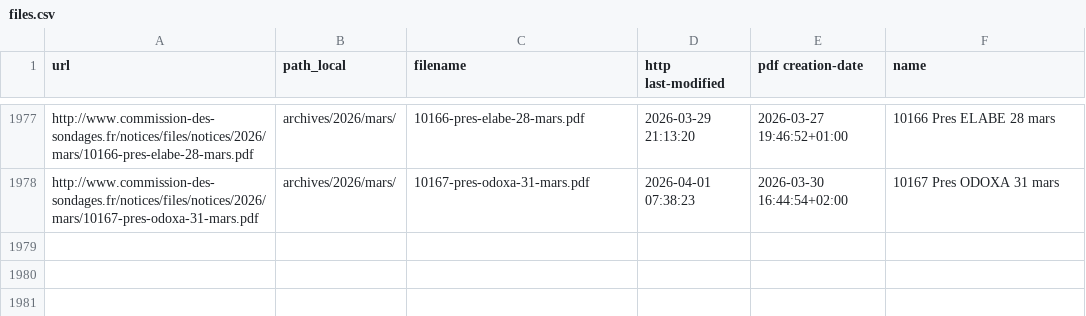
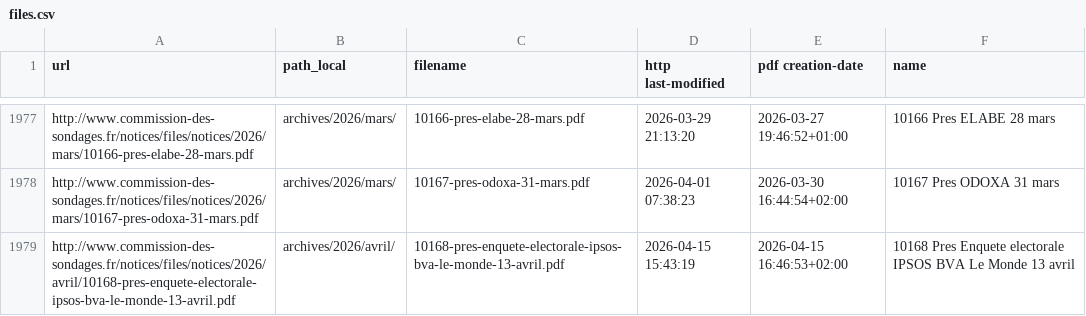
Before and after one commit to nsppolls/sondages-commission-index, a CSV file: files.csv, drawn as a sheet; only a part is shown, gaps mark what is left out; the diff names each change by its address in the sheet, - before the commit and + after, or states it on an @@ line.

```diff
--- a/files.csv
+++ b/files.csv
+row 1979: http://www.commission-des-sondages.fr/notices/files/notices/2026/avril/10168-pres-enquete-electorale-ipsos-bva-le-monde-13-avril.pdf | archives/2026/avril/ | 10168-pres-enquete-electorale-ipsos-bva-le-monde-13-avril.pdf | 2026-04-15 15:43:19 | 2026-04-15 16:46:53+02:00 | 10168 Pres Enquete electorale IPSOS BVA Le Monde 13 avril
```
Also changed, not shown: base.csv, 2 other files.
